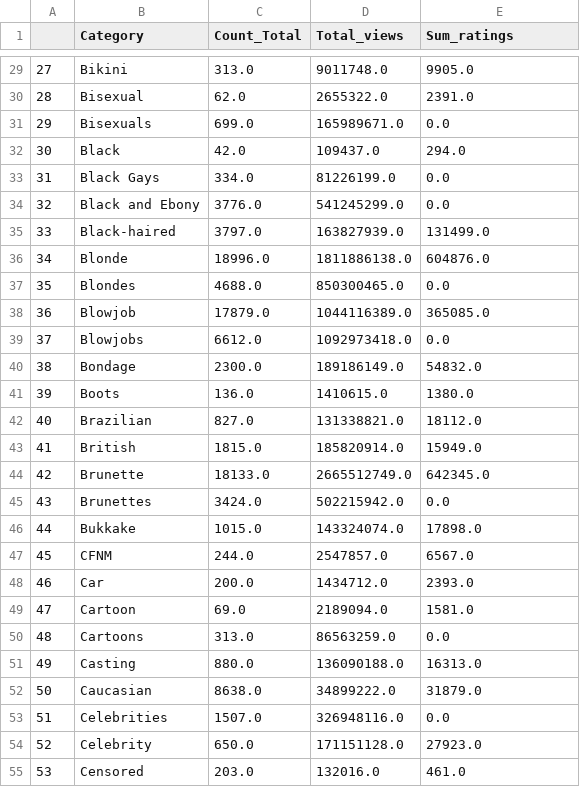
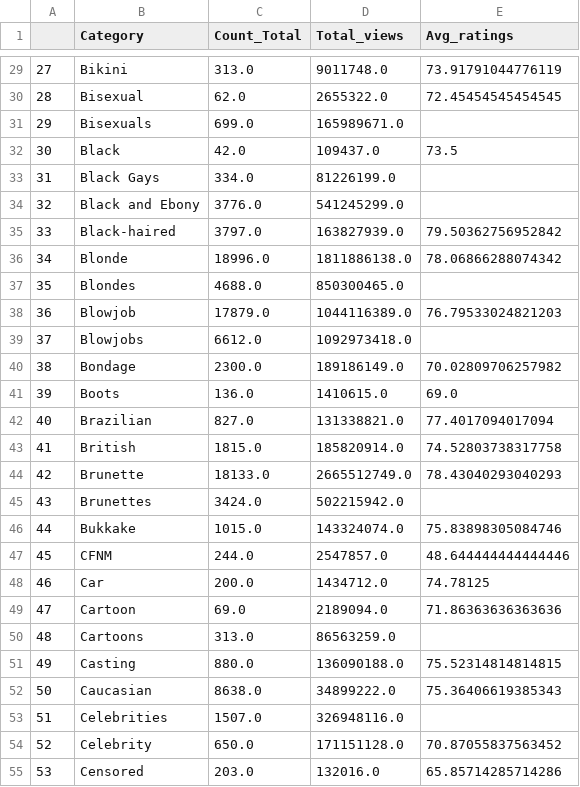
Before and after one commit to jaumevr15/Project-Week-3-Data-Thieves, a CSV file: database/category_grouped2.csv, drawn as a sheet; only a part is shown, gaps mark what is left out; the diff covers the shown part only.

```diff
--- a/database/category_grouped2.csv
+++ b/database/category_grouped2.csv
@@ -1 +1 @@
-,Category,Count_Total,Total_views,Sum_ratings
+,Category,Count_Total,Total_views,Avg_ratings
@@ -29,27 +29,27 @@
-27,Bikini,313.0,9011748.0,9905.0
-28,Bisexual,62.0,2655322.0,2391.0
-29,Bisexuals,699.0,165989671.0,0.0
-30,Black,42.0,109437.0,294.0
-31,Black Gays,334.0,81226199.0,0.0
-32,Black and Ebony,3776.0,541245299.0,0.0
-33,Black-haired,3797.0,163827939.0,131499.0
-34,Blonde,18996.0,1811886138.0,604876.0
-35,Blondes,4688.0,850300465.0,0.0
-36,Blowjob,17879.0,1044116389.0,365085.0
-37,Blowjobs,6612.0,1092973418.0,0.0
-38,Bondage,2300.0,189186149.0,54832.0
-39,Boots,136.0,1410615.0,1380.0
-40,Brazilian,827.0,131338821.0,18112.0
-41,British,1815.0,185820914.0,15949.0
-42,Brunette,18133.0,2665512749.0,642345.0
-43,Brunettes,3424.0,502215942.0,0.0
-44,Bukkake,1015.0,143324074.0,17898.0
-45,CFNM,244.0,2547857.0,6567.0
-46,Car,200.0,1434712.0,2393.0
-47,Cartoon,69.0,2189094.0,1581.0
-48,Cartoons,313.0,86563259.0,0.0
-49,Casting,880.0,136090188.0,16313.0
-50,Caucasian,8638.0,34899222.0,31879.0
-51,Celebrities,1507.0,326948116.0,0.0
-52,Celebrity,650.0,171151128.0,27923.0
-53,Censored,203.0,132016.0,461.0
+27,Bikini,313.0,9011748.0,73.91791044776119
+28,Bisexual,62.0,2655322.0,72.45454545454545
+29,Bisexuals,699.0,165989671.0,
+30,Black,42.0,109437.0,73.5
+31,Black Gays,334.0,81226199.0,
+32,Black and Ebony,3776.0,541245299.0,
+33,Black-haired,3797.0,163827939.0,79.50362756952842
+34,Blonde,18996.0,1811886138.0,78.06866288074342
+35,Blondes,4688.0,850300465.0,
+36,Blowjob,17879.0,1044116389.0,76.79533024821203
+37,Blowjobs,6612.0,1092973418.0,
+38,Bondage,2300.0,189186149.0,70.02809706257982
+39,Boots,136.0,1410615.0,69.0
+40,Brazilian,827.0,131338821.0,77.4017094017094
+41,British,1815.0,185820914.0,74.52803738317758
+42,Brunette,18133.0,2665512749.0,78.43040293040293
+43,Brunettes,3424.0,502215942.0,
+44,Bukkake,1015.0,143324074.0,75.83898305084746
+45,CFNM,244.0,2547857.0,48.644444444444446
+46,Car,200.0,1434712.0,74.78125
+47,Cartoon,69.0,2189094.0,71.86363636363636
+48,Cartoons,313.0,86563259.0,
+49,Casting,880.0,136090188.0,75.52314814814815
+50,Caucasian,8638.0,34899222.0,75.36406619385343
+51,Celebrities,1507.0,326948116.0,
+52,Celebrity,650.0,171151128.0,70.87055837563452
+53,Censored,203.0,132016.0,65.85714285714286
```
Also changed, not shown: 171 edited cells elsewhere in this file, 4 other files.
